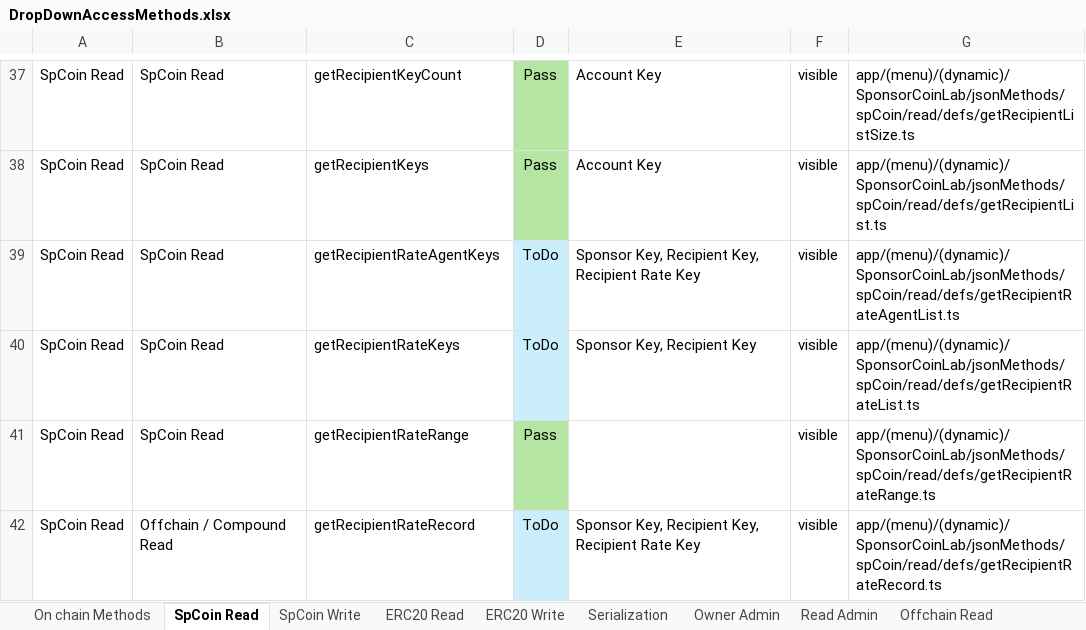
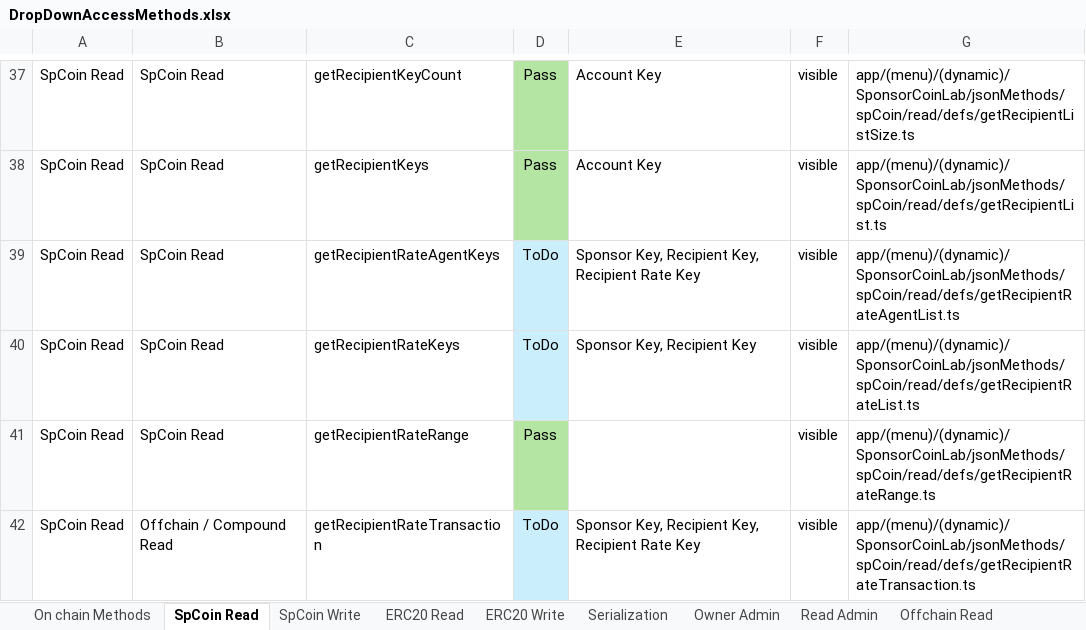
Before and after one commit to sponsorCoinAdmin/spcoin-nextjs-front-end, an Excel workbook: docs/DropDownAccessMethods.xlsx, sheet SpCoin Read, drawn as a sheet; only a part is shown, gaps mark what is left out; values as stored, in another font and other column widths than the file's, no borders; the diff covers the shown part only; the diff names each change by its address in the sheet, - before the commit and + after, or states it on an @@ line.

```diff
--- a/docs/DropDownAccessMethods.xlsx (sheet SpCoin Read)
+++ b/docs/DropDownAccessMethods.xlsx (sheet SpCoin Read)
-C42: getRecipientRateRecord
+C42: getRecipientRateTransaction
-G42: app/(menu)/(dynamic)/SponsorCoinLab/jsonMethods/spCoin/read/defs/getRecipientRateRecord.ts
+G42: app/(menu)/(dynamic)/SponsorCoinLab/jsonMethods/spCoin/read/defs/getRecipientRateTransaction.ts
```
Also changed, not shown: 5 edited cells elsewhere in this sheet, sheet On chain Methods, sheet Offchain Read, sheet Serialization.
